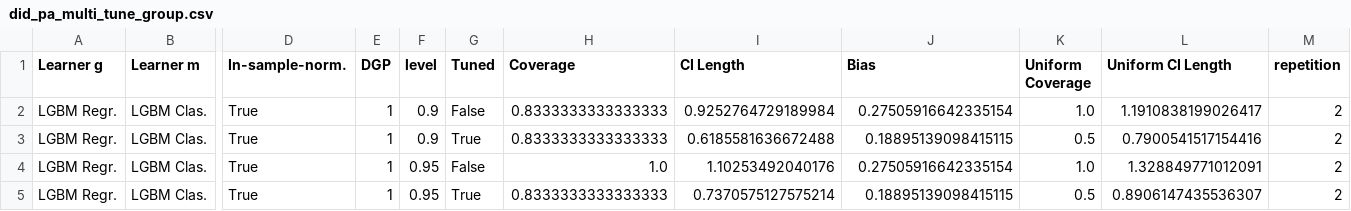
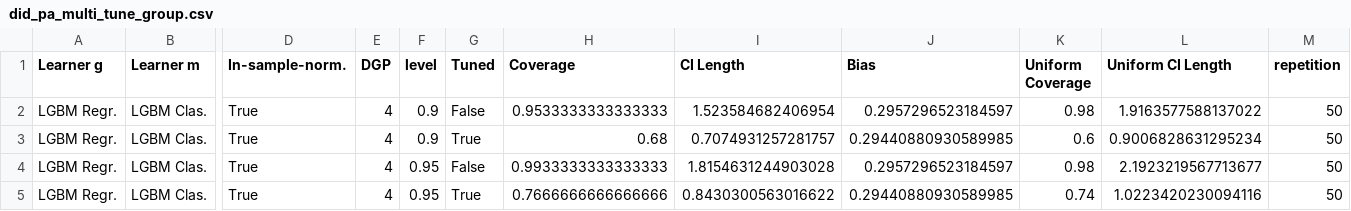
Before and after one commit to DoubleML/doubleml-coverage, a CSV file: results/did/did_pa_multi_tune_group.csv, drawn as a sheet; only a part is shown, gaps mark what is left out; the diff names each change by its address in the sheet, - before the commit and + after, or states it on an @@ line.

```diff
--- a/results/did/did_pa_multi_tune_group.csv
+++ b/results/did/did_pa_multi_tune_group.csv
-E2:E5 (DGP): 1
+E2:E5 (DGP): 4
-H2 (Coverage): 0.8333333333333333
+H2 (Coverage): 0.9533333333333333
-I2 (CI Length): 0.9252764729189984
+I2 (CI Length): 1.523584682406954
-J2 (Bias): 0.27505916642335154
+J2 (Bias): 0.2957296523184597
-K2 (Uniform Coverage): 1.0
+K2 (Uniform Coverage): 0.98
-L2 (Uniform CI Length): 1.1910838199026417
+L2 (Uniform CI Length): 1.9163577588137022
-M2:M5 (repetition): 2
+M2:M5 (repetition): 50
-H3 (Coverage): 0.8333333333333333
+H3 (Coverage): 0.68
-I3 (CI Length): 0.6185581636672488
+I3 (CI Length): 0.7074931257281757
-J3 (Bias): 0.18895139098415115
+J3 (Bias): 0.29440880930589985
-K3 (Uniform Coverage): 0.5
+K3 (Uniform Coverage): 0.6
-L3 (Uniform CI Length): 0.7900541517154416
+L3 (Uniform CI Length): 0.9006828631295234
-H4 (Coverage): 1.0
+H4 (Coverage): 0.9933333333333333
-I4 (CI Length): 1.10253492040176
+I4 (CI Length): 1.8154631244903028
-J4 (Bias): 0.27505916642335154
+J4 (Bias): 0.2957296523184597
-K4 (Uniform Coverage): 1.0
+K4 (Uniform Coverage): 0.98
-L4 (Uniform CI Length): 1.328849771012091
+L4 (Uniform CI Length): 2.1923219567713677
-H5 (Coverage): 0.8333333333333333
+H5 (Coverage): 0.7666666666666666
-I5 (CI Length): 0.7370575127575214
+I5 (CI Length): 0.8430300563016622
-J5 (Bias): 0.18895139098415115
+J5 (Bias): 0.29440880930589985
-K5 (Uniform Coverage): 0.5
+K5 (Uniform Coverage): 0.74
-L5 (Uniform CI Length): 0.8906147435536307
+L5 (Uniform CI Length): 1.0223420230094116
```
Also changed, not shown: results/did/did_pa_multi_tune_detailed.csv, results/did/did_pa_multi_tune_eventstudy.csv, 6 other files.
